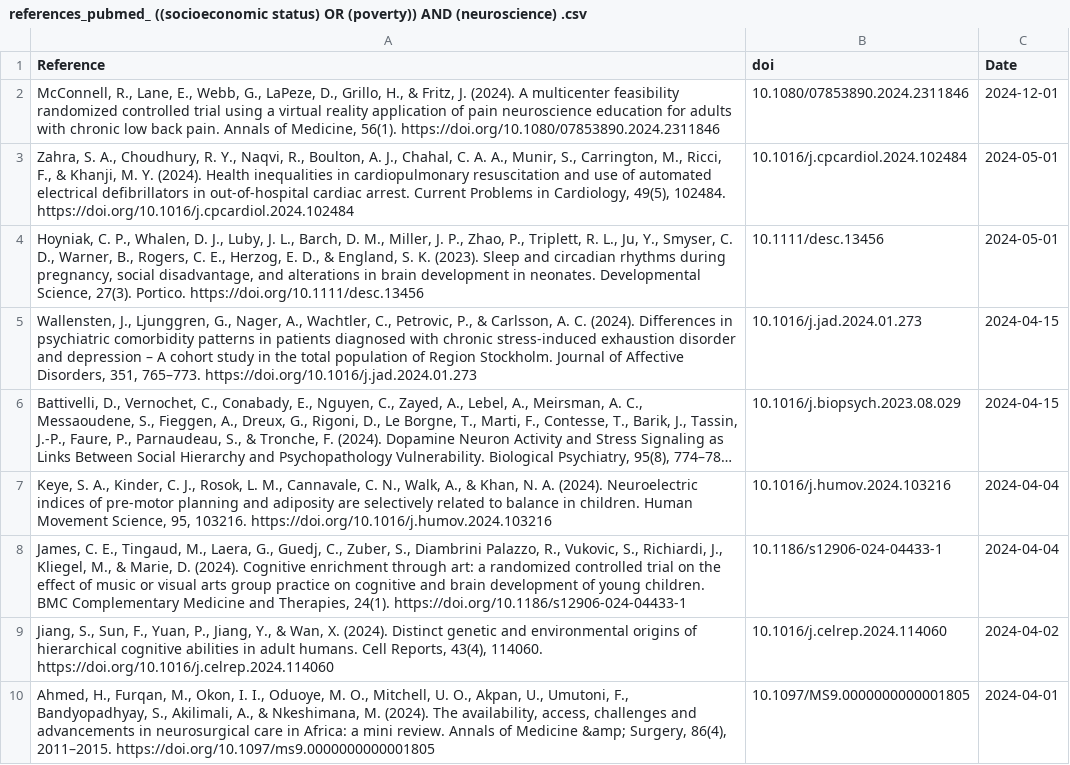
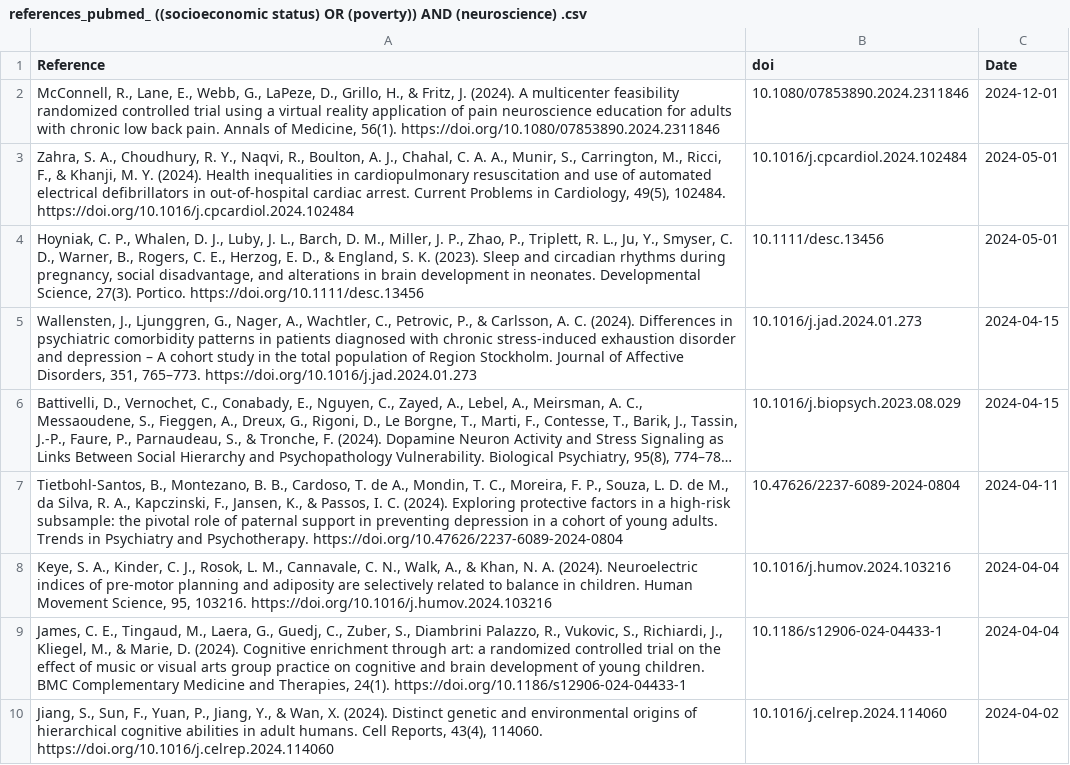
Before and after one commit to FedeGiovannetti/SESNeuroscienceRefs, a CSV file: SESneuroscienceRefs/Data/references_pubmed_ ((socioeconomic status) OR (poverty)) AND (neuroscience) .csv, drawn as a sheet; only a part is shown; the shorter side is filled out with more unchanged rows; long unchanged cells end in …; the diff names each change by its address in the sheet, - before the commit and + after, or states it on an @@ line.

```diff
--- a/SESneuroscienceRefs/Data/references_pubmed_ ((socioeconomic status) OR (poverty)) AND (neuroscience) .csv
+++ b/SESneuroscienceRefs/Data/references_pubmed_ ((socioeconomic status) OR (poverty)) AND (neuroscience) .csv
+row 7: Tietbohl-Santos, B., Montezano, B. B., Cardoso, T. de A., Mondin, T. C., Moreira, F. P., Souza, L. D. de M., da Silva, R. A., Kapczinski, F., Jansen, K., & Passos, I. C. (2024). Exploring protective factors in a high-risk subsample: the pivotal role of paternal support in preventing depression in a cohort of young adults. Trends in Psychiatry and Psychotherapy. https://doi.org/10.47626/2237-6089-2024-0804 | 10.47626/2237-6089-2024-0804 | 2024-04-11
```
Also changed, not shown: SESneuroscienceRefs/Data/references_pubmed_ ((socioeconomic status) OR (poverty)) AND (brain) .csv.
